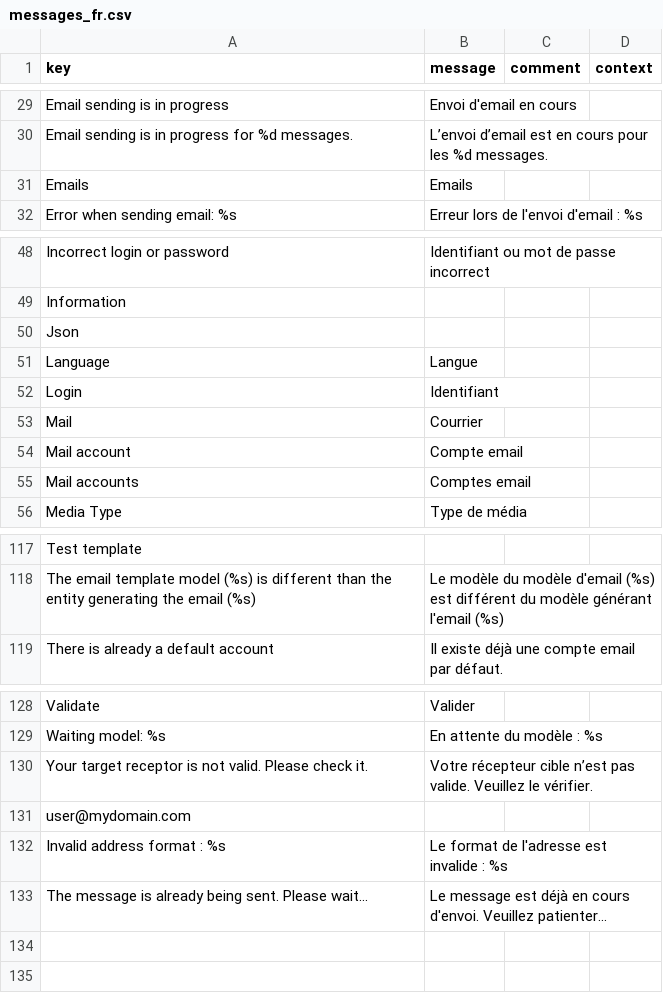
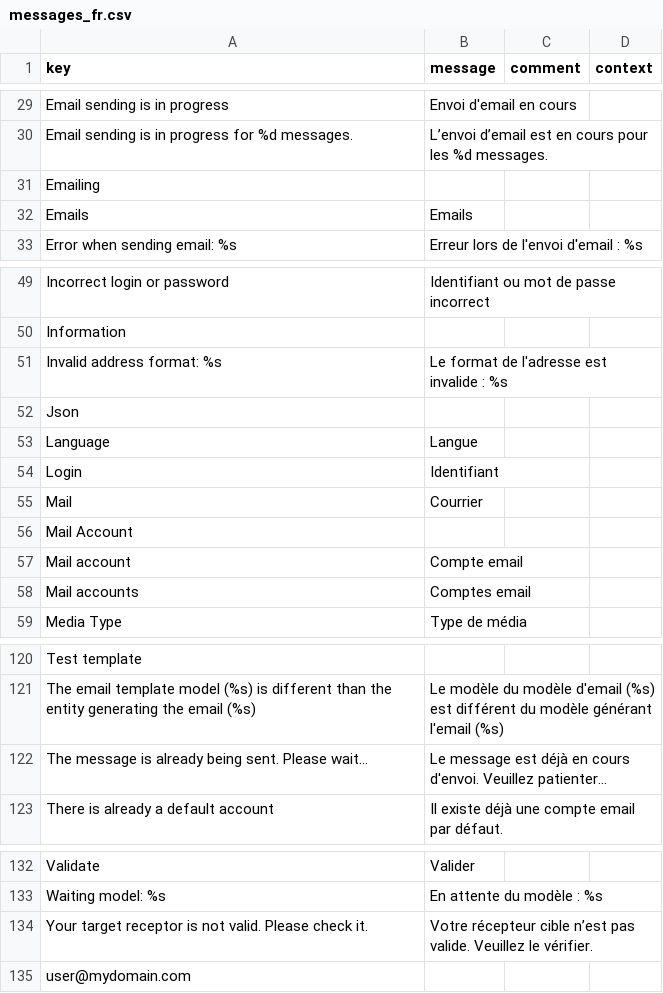
Before and after one commit to axelor/axelor-message, a CSV file: src/main/resources/i18n/messages_fr.csv, drawn as a sheet; only a part is shown, gaps mark what is left out.

```diff
--- a/src/main/resources/i18n/messages_fr.csv
+++ b/src/main/resources/i18n/messages_fr.csv
@@ -30,2 +30,3 @@
 "Email sending is in progress for %d messages.","L’envoi d’email est en cours pour les %d messages.",,
+"Emailing",,,
 "Emails","Emails",,
@@ -49,2 +50,3 @@
 "Information",,,
+"Invalid address format: %s","Le format de l'adresse est invalide : %s",,
 "Json",,,
@@ -53,2 +55,3 @@
 "Mail","Courrier",,
+"Mail Account",,,
 "Mail account","Compte email",,
@@ -118,2 +121,3 @@
 "The email template model (%s) is different than the entity generating the email (%s)","Le modèle du modèle d'email (%s) est différent du modèle générant l'email (%s)",,
+"The message is already being sent. Please wait...","Le message est déjà en cours d'envoi. Veuillez patienter...",,
 "There is already a default account","Il existe déjà une compte email par défaut.",,
@@ -131,3 +135 @@
 "user@mydomain.com",,,
-"Invalid address format :  %s","Le format de l'adresse est invalide : %s",,
-"The message is already being sent. Please wait...","Le message est déjà en cours d'envoi. Veuillez patienter...",,
```
Also changed, not shown: src/main/resources/i18n/messages.csv, src/main/resources/i18n/messages_en.csv, 1 other file.
